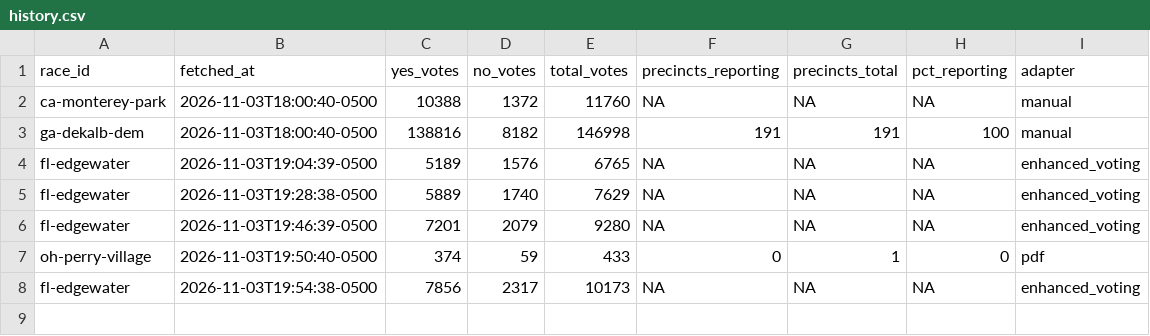
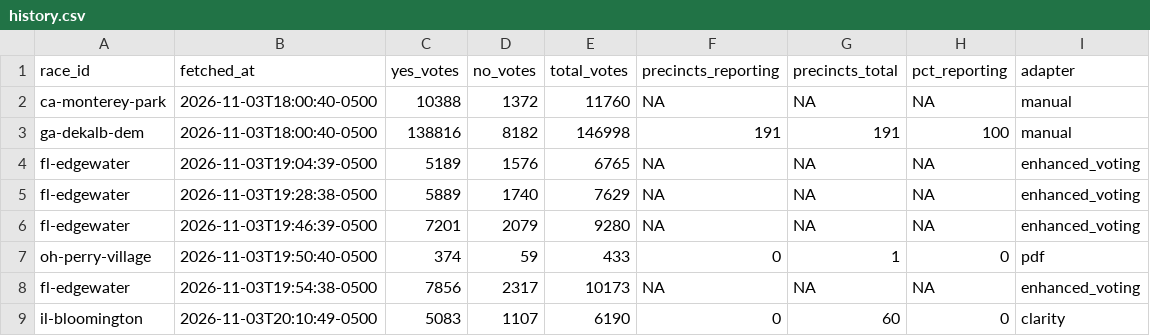
Before and after one commit to alexlundry/data_center_ballot_tracker, a CSV file: data/history.csv, drawn as a sheet.

```diff
--- a/data/history.csv
+++ b/data/history.csv
@@ -8 +8,2 @@ oh-perry-village,2026-11-03T19:50:40-0500,374,59,433,0,1,0,pdf
 fl-edgewater,2026-11-03T19:54:38-0500,7856,2317,10173,NA,NA,NA,enhanced_voting
+il-bloomington,2026-11-03T20:10:49-0500,5083,1107,6190,0,60,0,clarity
```
Also changed, not shown: site/data/results.csv, 1 other file.
